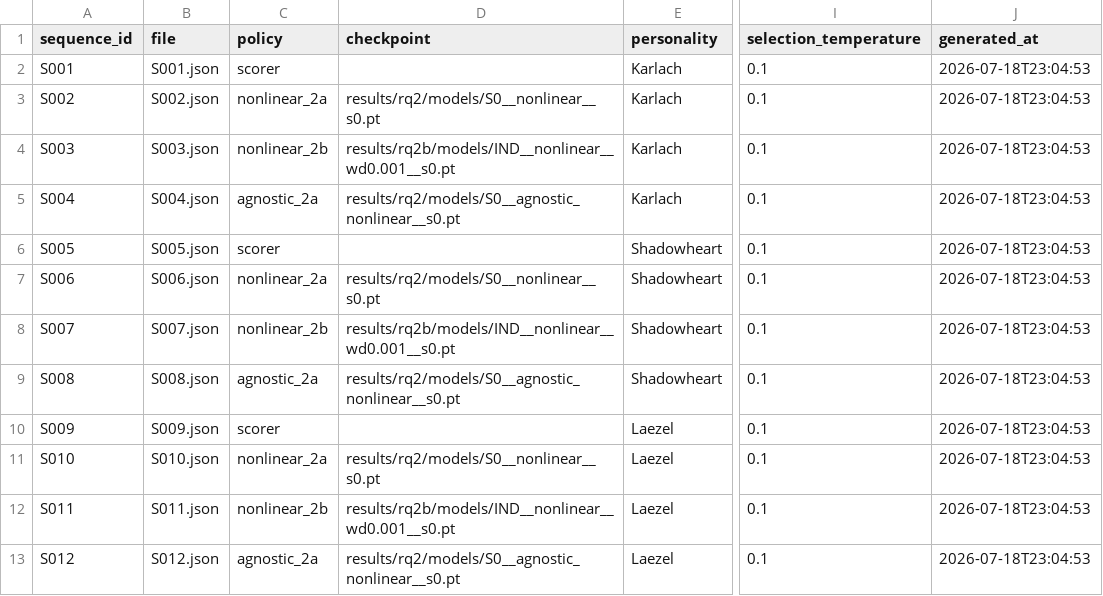
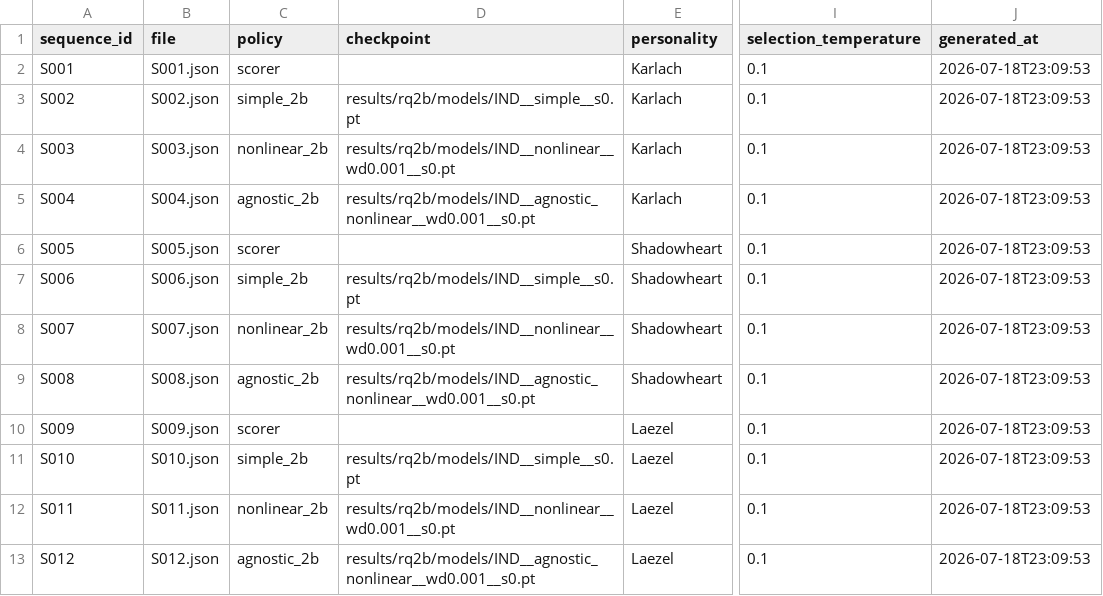
Before and after one commit to Baidy123/Personality-Conditioned-NPC-Choice, a CSV file: data/rq3_sequences/demo/manifest.csv, drawn as a sheet; only a part is shown, gaps mark what is left out; the diff names each change by its address in the sheet, - before the commit and + after, or states it on an @@ line.

```diff
--- a/data/rq3_sequences/demo/manifest.csv
+++ b/data/rq3_sequences/demo/manifest.csv
-J2:J13 (generated_at): 2026-07-18T23:04:53
+J2:J13 (generated_at): 2026-07-18T23:09:53
-C3 (policy): nonlinear_2a
+C3 (policy): simple_2b
-D3 (checkpoint): results/rq2/models/S0__nonlinear__s0.pt
+D3 (checkpoint): results/rq2b/models/IND__simple__s0.pt
-C5 (policy): agnostic_2a
+C5 (policy): agnostic_2b
-D5 (checkpoint): results/rq2/models/S0__agnostic_nonlinear__s0.pt
+D5 (checkpoint): results/rq2b/models/IND__agnostic_nonlinear__wd0.001__s0.pt
-C7 (policy): nonlinear_2a
+C7 (policy): simple_2b
-D7 (checkpoint): results/rq2/models/S0__nonlinear__s0.pt
+D7 (checkpoint): results/rq2b/models/IND__simple__s0.pt
-C9 (policy): agnostic_2a
+C9 (policy): agnostic_2b
-D9 (checkpoint): results/rq2/models/S0__agnostic_nonlinear__s0.pt
+D9 (checkpoint): results/rq2b/models/IND__agnostic_nonlinear__wd0.001__s0.pt
-C11 (policy): nonlinear_2a
+C11 (policy): simple_2b
-D11 (checkpoint): results/rq2/models/S0__nonlinear__s0.pt
+D11 (checkpoint): results/rq2b/models/IND__simple__s0.pt
-C13 (policy): agnostic_2a
+C13 (policy): agnostic_2b
-D13 (checkpoint): results/rq2/models/S0__agnostic_nonlinear__s0.pt
+D13 (checkpoint): results/rq2b/models/IND__agnostic_nonlinear__wd0.001__s0.pt
```
Also changed, not shown: 35 other files.
